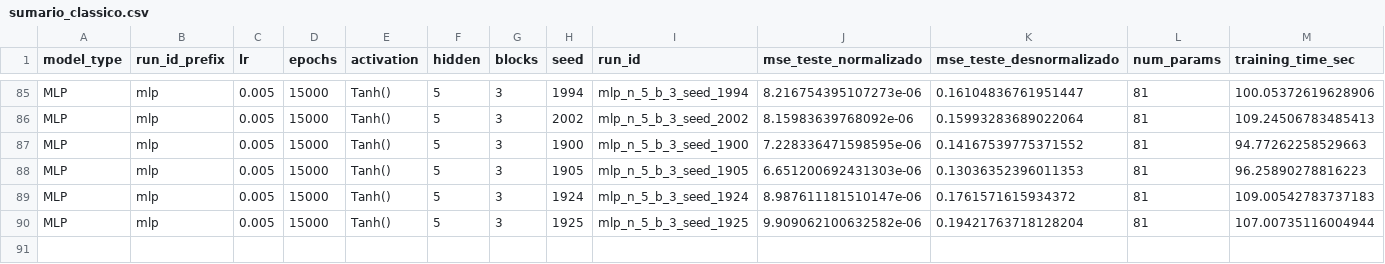
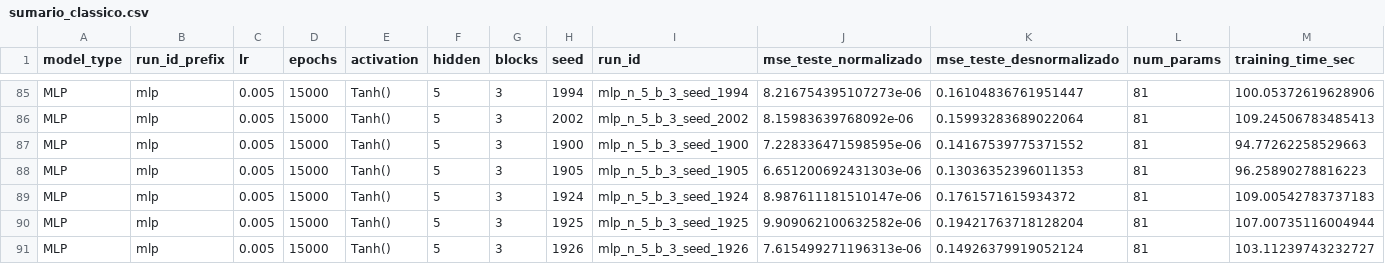
Before and after one commit to cammaral/pinn, a CSV file: experimentos_pinn/sumario_classico.csv, drawn as a sheet; only a part is shown, gaps mark what is left out; rows hold the shown columns only; the diff names each change by its address in the sheet, - before the commit and + after, or states it on an @@ line.

```diff
--- a/experimentos_pinn/sumario_classico.csv
+++ b/experimentos_pinn/sumario_classico.csv
+row 91: MLP | mlp | 0.005 | 15000 | Tanh() | 5 | 3 | 1926 | mlp_n_5_b_3_seed_1926 | 7.615499271196313e-06 | 0.14926379919052124 | 81 | 103.11239743232727
```
Also changed, not shown: experimentos_pinn/sumario_cquantico.csv, 47 other files.
